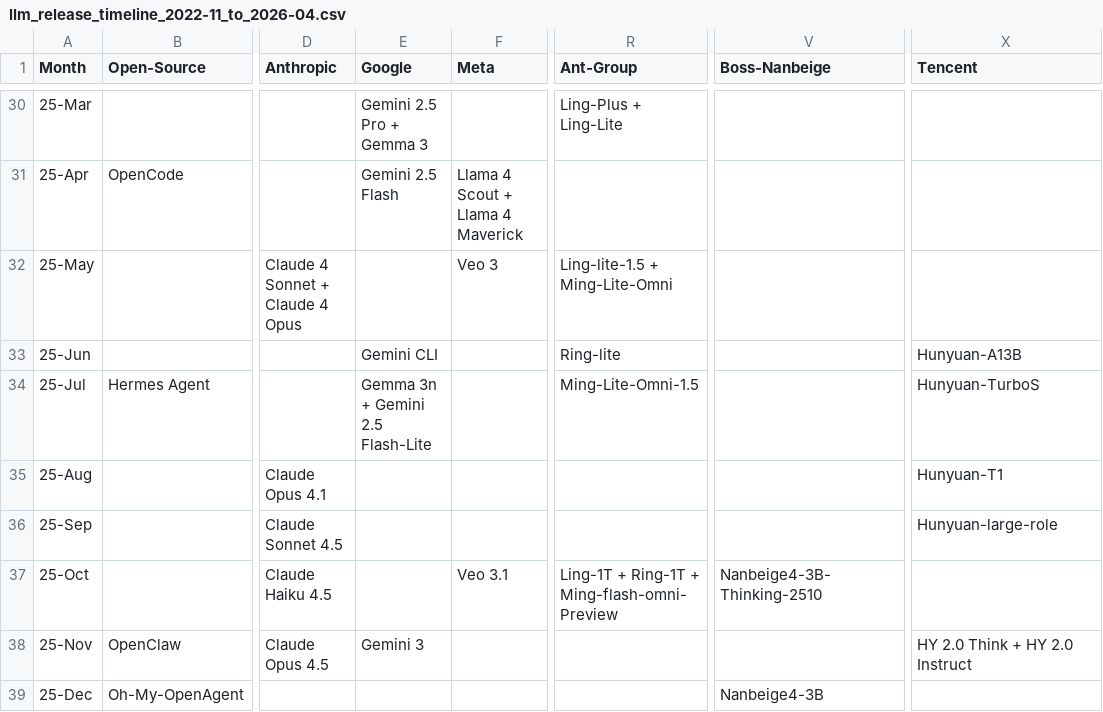
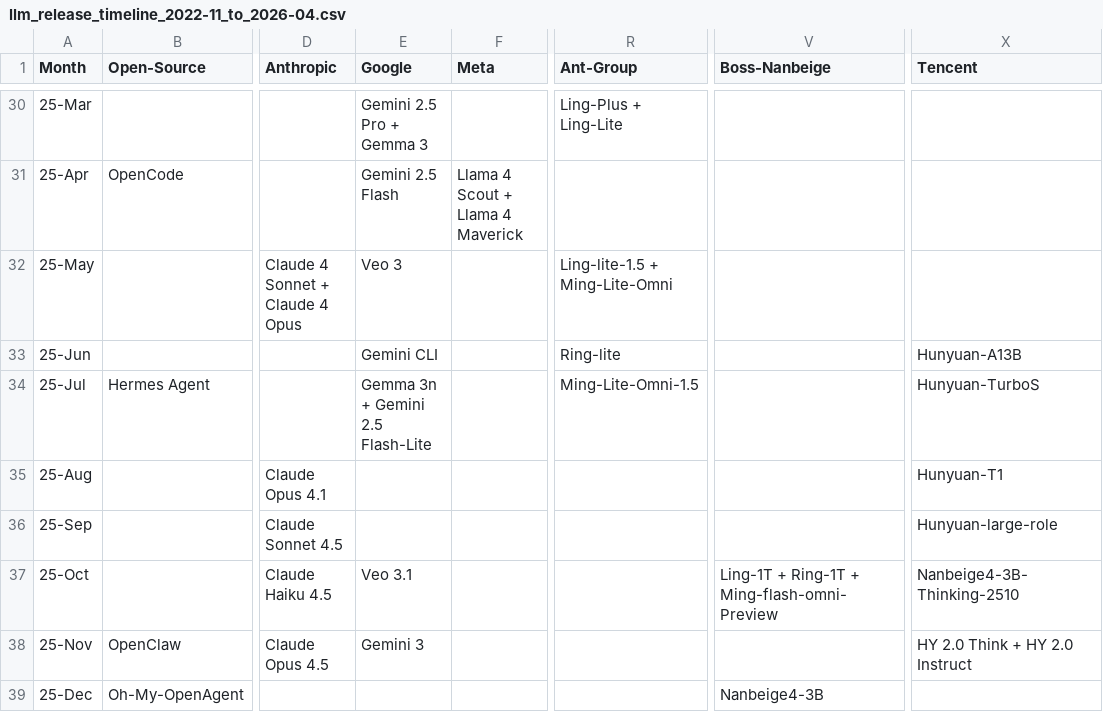
Before and after one commit to Physics-Lee/Monthly_Table_of_LLM_Releasing, a CSV file: llm_release_timeline_2022-11_to_2026-04.csv, drawn as a sheet; only a part is shown, gaps mark what is left out; the diff names each change by its address in the sheet, - before the commit and + after, or states it on an @@ line.

Commit message:
fix: 将 Veo 3 和 Veo 3.1 从 Meta 列移至 Google 列

```diff
--- a/llm_release_timeline_2022-11_to_2026-04.csv
+++ b/llm_release_timeline_2022-11_to_2026-04.csv
-E32 (Google): (empty)
+E32 (Google): Veo 3
-F32 (Meta): Veo 3
+F32 (Meta): (empty)
-E37 (Google): (empty)
+E37 (Google): Veo 3.1
-F37 (Meta): Veo 3.1
+F37 (Meta): (empty)
-R37 (Ant-Group): Ling-1T + Ring-1T + Ming-flash-omni-Preview
+R37 (Ant-Group): (empty)
-V37 (Boss-Nanbeige): Nanbeige4-3B-Thinking-2510
+V37 (Boss-Nanbeige): Ling-1T + Ring-1T + Ming-flash-omni-Preview
-X37 (Tencent): (empty)
+X37 (Tencent): Nanbeige4-3B-Thinking-2510
```
Also changed, not shown: 2 other files.
